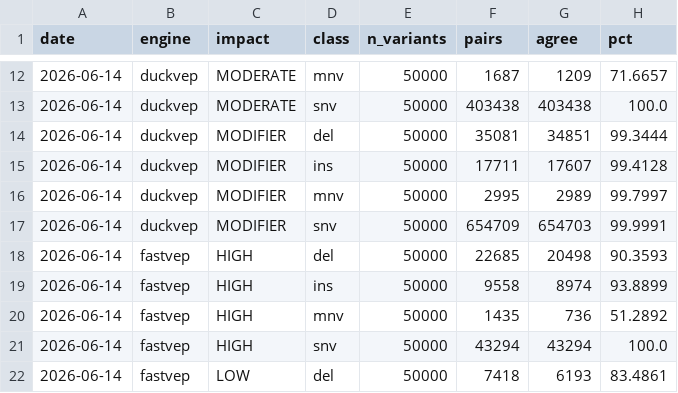
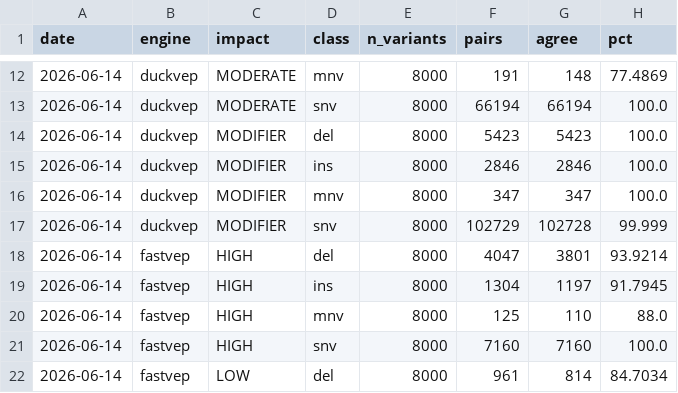
Before and after one commit to sounkou-bioinfo/duckvep, a CSV file: correctness/data/concordance_by_impact.csv, drawn as a sheet; only a part is shown, gaps mark what is left out; the diff covers the shown part only.

```diff
--- a/correctness/data/concordance_by_impact.csv
+++ b/correctness/data/concordance_by_impact.csv
@@ -12,11 +12,11 @@ date,engine,impact,class,n_variants,pairs,agree,pct
-2026-06-14,duckvep,MODERATE,mnv,50000,1687,1209,71.6657
-2026-06-14,duckvep,MODERATE,snv,50000,403438,403438,100.0
-2026-06-14,duckvep,MODIFIER,del,50000,35081,34851,99.3444
-2026-06-14,duckvep,MODIFIER,ins,50000,17711,17607,99.4128
-2026-06-14,duckvep,MODIFIER,mnv,50000,2995,2989,99.7997
-2026-06-14,duckvep,MODIFIER,snv,50000,654709,654703,99.9991
-2026-06-14,fastvep,HIGH,del,50000,22685,20498,90.3593
-2026-06-14,fastvep,HIGH,ins,50000,9558,8974,93.8899
-2026-06-14,fastvep,HIGH,mnv,50000,1435,736,51.2892
-2026-06-14,fastvep,HIGH,snv,50000,43294,43294,100.0
-2026-06-14,fastvep,LOW,del,50000,7418,6193,83.4861
+2026-06-14,duckvep,MODERATE,mnv,8000,191,148,77.4869
+2026-06-14,duckvep,MODERATE,snv,8000,66194,66194,100.0
+2026-06-14,duckvep,MODIFIER,del,8000,5423,5423,100.0
+2026-06-14,duckvep,MODIFIER,ins,8000,2846,2846,100.0
+2026-06-14,duckvep,MODIFIER,mnv,8000,347,347,100.0
+2026-06-14,duckvep,MODIFIER,snv,8000,102729,102728,99.999
+2026-06-14,fastvep,HIGH,del,8000,4047,3801,93.9214
+2026-06-14,fastvep,HIGH,ins,8000,1304,1197,91.7945
+2026-06-14,fastvep,HIGH,mnv,8000,125,110,88.0
+2026-06-14,fastvep,HIGH,snv,8000,7160,7160,100.0
+2026-06-14,fastvep,LOW,del,8000,961,814,84.7034
```
Also changed, not shown: 84 edited cells elsewhere in this file, correctness/data/discordance_by_consequence.csv, correctness/data/error_transitions.csv, 3 other files.
